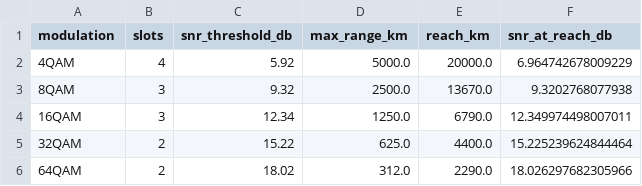
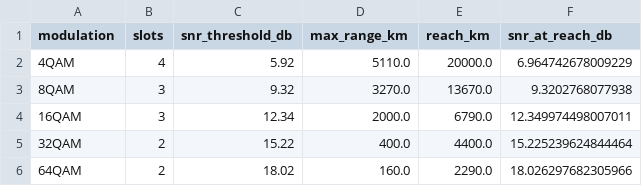
Before and after one commit to iallengabio/SNetS2, a CSV file: docs/review/vv/data/e7c_reach.csv, drawn as a sheet.

```diff
--- a/docs/review/vv/data/e7c_reach.csv
+++ b/docs/review/vv/data/e7c_reach.csv
@@ -1,6 +1,6 @@
 modulation,slots,snr_threshold_db,max_range_km,reach_km,snr_at_reach_db
-4QAM,4,5.92,5000.0,20000.0,6.964742678009229
-8QAM,3,9.32,2500.0,13670.0,9.3202768077938
-16QAM,3,12.34,1250.0,6790.0,12.349974498007011
-32QAM,2,15.22,625.0,4400.0,15.225239624844464
-64QAM,2,18.02,312.0,2290.0,18.026297682305966
+4QAM,4,5.92,5110.0,20000.0,6.964742678009229
+8QAM,3,9.32,3270.0,13670.0,9.3202768077938
+16QAM,3,12.34,2000.0,6790.0,12.349974498007011
+32QAM,2,15.22,400.0,4400.0,15.225239624844464
+64QAM,2,18.02,160.0,2290.0,18.026297682305966
```
Also changed, not shown: docs/review/vv/data/e5_algorithms.csv, docs/review/vv/data/e6_energy.csv, 10 other files.
